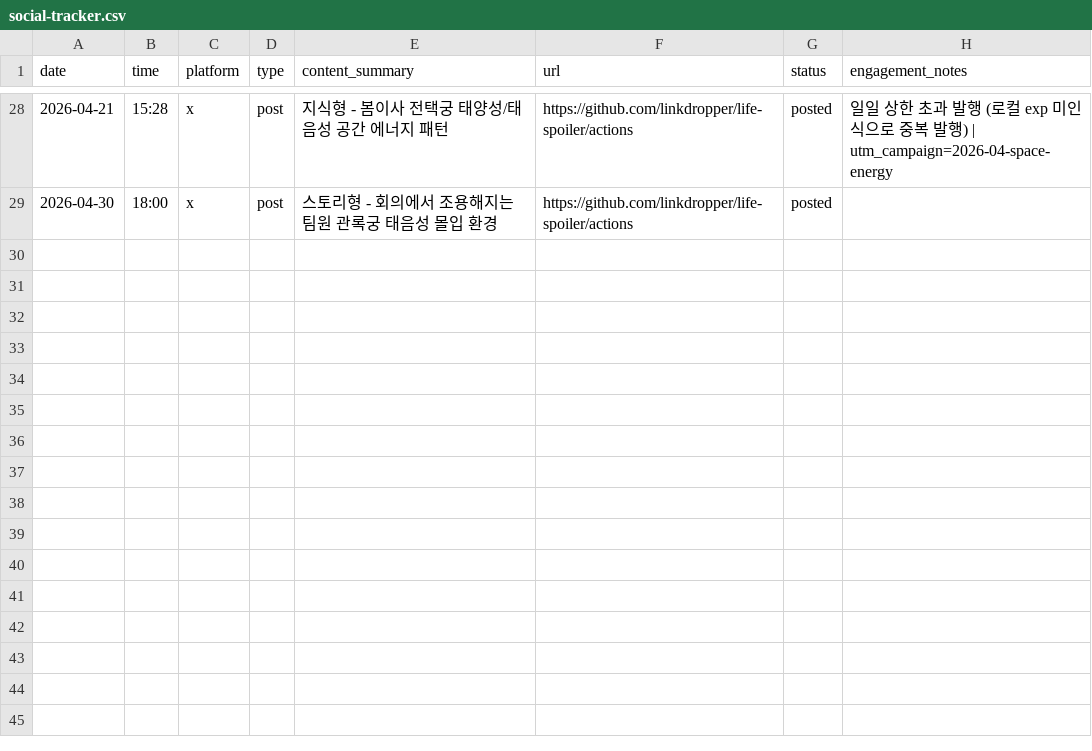
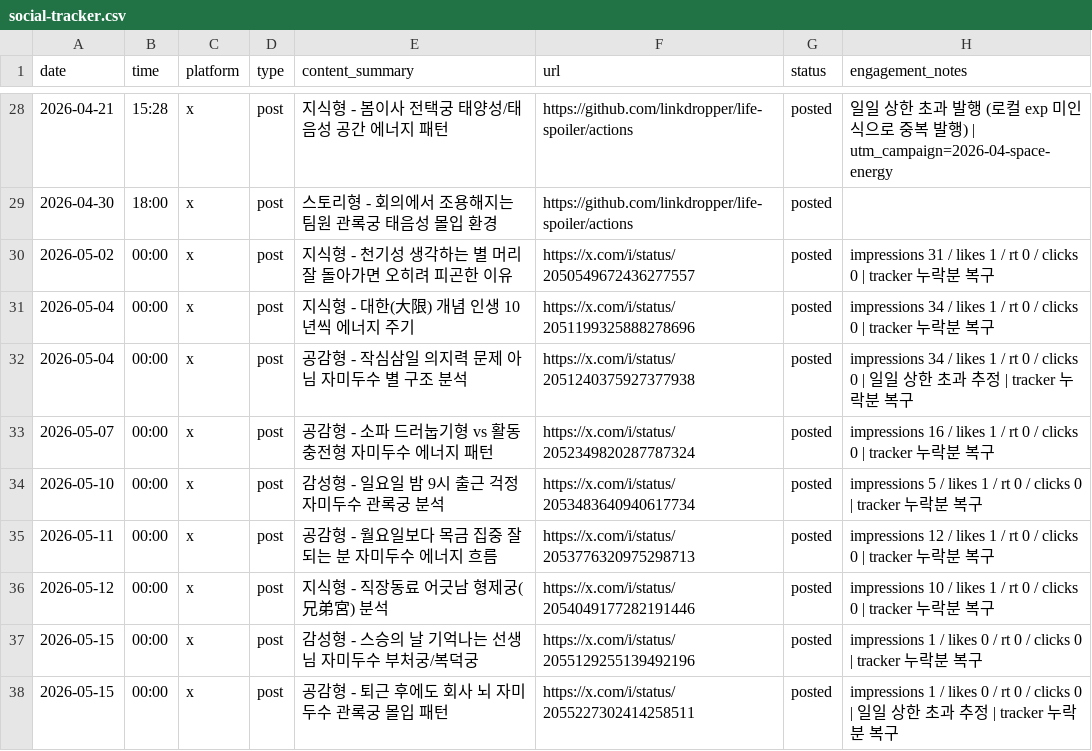
Before and after one commit to LinkDropper/life-spoiler, a CSV file: docs/social-tracker.csv, drawn as a sheet; only a part is shown, gaps mark what is left out.

```diff
--- a/docs/social-tracker.csv
+++ b/docs/social-tracker.csv
@@ -29 +29,10 @@ date,time,platform,type,content_summary,url,status,engagement_notes
 2026-04-30,18:00,x,post,스토리형 - 회의에서 조용해지는 팀원 관록궁 태음성 몰입 환경,https://github.com/linkdropper/life-spoiler/actions,posted,
+2026-05-02,00:00,x,post,지식형 - 천기성 생각하는 별 머리 잘 돌아가면 오히려 피곤한 이유,https://x.com/i/status/2050549672436277557,posted,impressions 31 / likes 1 / rt 0 / clicks 0 | tracker 누락분 복구
+2026-05-04,00:00,x,post,지식형 - 대한(大限) 개념 인생 10년씩 에너지 주기,https://x.com/i/status/2051199325888278696,posted,impressions 34 / likes 1 / rt 0 / clicks 0 | tracker 누락분 복구
+2026-05-04,00:00,x,post,공감형 - 작심삼일 의지력 문제 아님 자미두수 별 구조 분석,https://x.com/i/status/2051240375927377938,posted,impressions 34 / likes 1 / rt 0 / clicks 0 | 일일 상한 초과 추정 | tracker 누락분 복구
+2026-05-07,00:00,x,post,공감형 - 소파 드러눕기형 vs 활동 충전형 자미두수 에너지 패턴,https://x.com/i/status/2052349820287787324,posted,impressions 16 / likes 1 / rt 0 / clicks 0 | tracker 누락분 복구
+2026-05-10,00:00,x,post,감성형 - 일요일 밤 9시 출근 걱정 자미두수 관록궁 분석,https://x.com/i/status/2053483640940617734,posted,impressions 5 / likes 1 / rt 0 / clicks 0 | tracker 누락분 복구
+2026-05-11,00:00,x,post,공감형 - 월요일보다 목금 집중 잘 되는 분 자미두수 에너지 흐름,https://x.com/i/status/2053776320975298713,posted,impressions 12 / likes 1 / rt 0 / clicks 0 | tracker 누락분 복구
+2026-05-12,00:00,x,post,지식형 - 직장동료 어긋남 형제궁(兄弟宮) 분석,https://x.com/i/status/2054049177282191446,posted,impressions 10 / likes 1 / rt 0 / clicks 0 | tracker 누락분 복구
+2026-05-15,00:00,x,post,감성형 - 스승의 날 기억나는 선생님 자미두수 부처궁/복덕궁,https://x.com/i/status/2055129255139492196,posted,impressions 1 / likes 0 / rt 0 / clicks 0 | tracker 누락분 복구
+2026-05-15,00:00,x,post,공감형 - 퇴근 후에도 회사 뇌 자미두수 관록궁 몰입 패턴,https://x.com/i/status/2055227302414258511,posted,impressions 1 / likes 0 / rt 0 / clicks 0 | 일일 상한 초과 추정 | tracker 누락분 복구
```
Also changed, not shown: 1 other file.
